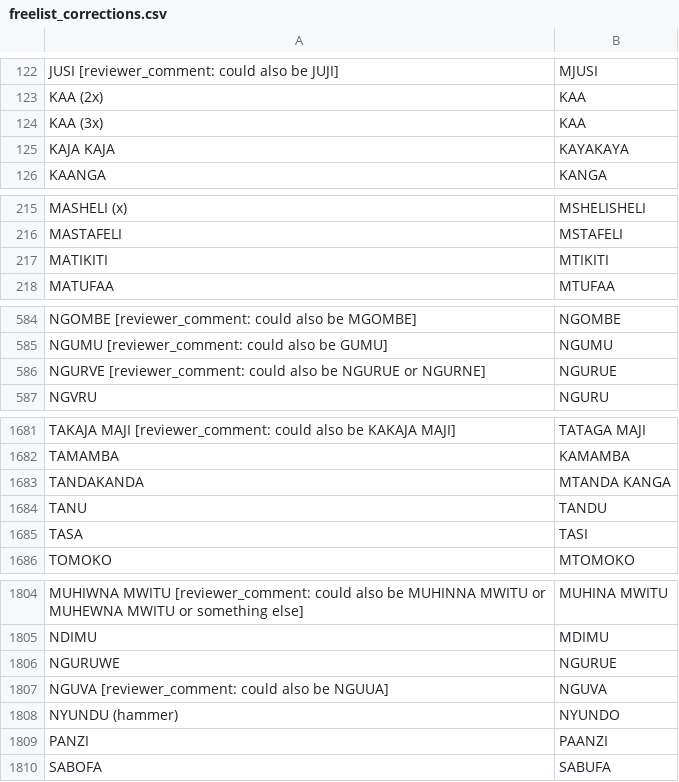
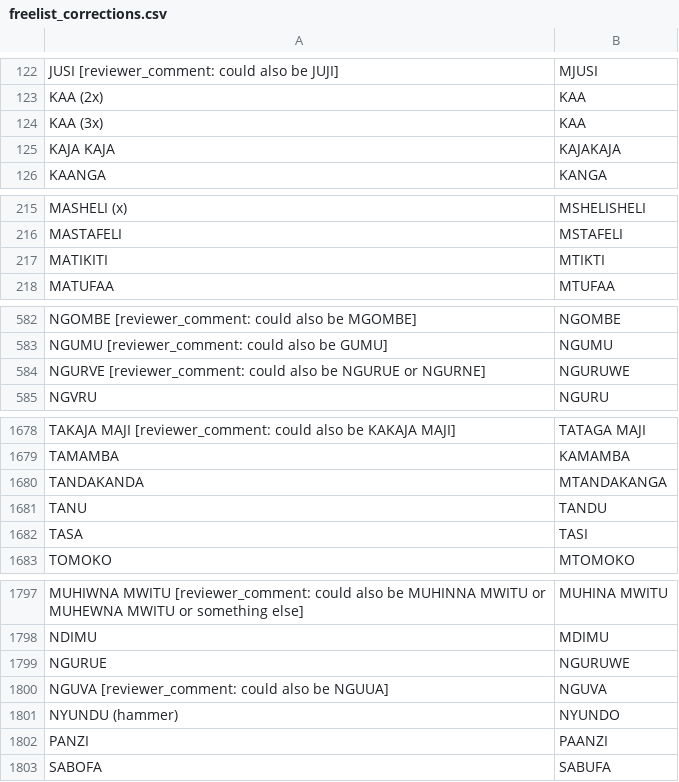
Before and after one commit to lalla-ilaria/Children_eco_knowledge, a CSV file: 2_Data_preparation/anonymized_data/freelist_corrections.csv, drawn as a sheet; only a part is shown, gaps mark what is left out; the diff covers the shown part only.

```diff
--- a/2_Data_preparation/anonymized_data/freelist_corrections.csv
+++ b/2_Data_preparation/anonymized_data/freelist_corrections.csv
@@ -124,3 +124,3 @@ KAA (2x),KAA
 KAA (3x),KAA
-KAJA KAJA,KAYAKAYA
+KAJA KAJA,KAJAKAJA
 KAANGA,KANGA
@@ -216,3 +216,3 @@ MASHELI (x),MSHELISHELI
 MASTAFELI,MSTAFELI
-MATIKITI,MTIKITI
+MATIKITI,MTIKTI
 MATUFAA,MTUFAA
@@ -585,3 +583,3 @@ NGOMBE [reviewer_comment: could also be MGOMBE],NGOMBE
 NGUMU [reviewer_comment: could also be GUMU],NGUMU
-NGURVE [reviewer_comment: could also be NGURUE or NGURNE],NGURUE
+NGURVE [reviewer_comment: could also be NGURUE or NGURNE],NGURUWE
 NGVRU,NGURU
@@ -1682,3 +1679,3 @@ TAKAJA MAJI [reviewer_comment: could also be KAKAJA MAJI],TATAGA MAJI
 TAMAMBA,KAMAMBA
-TANDAKANDA,MTANDA KANGA
+TANDAKANDA,MTANDAKANGA
 TANU,TANDU
@@ -1805,3 +1798,3 @@ MUHIWNA MWITU [reviewer_comment: could also be MUHINNA MWITU or MUHEWNA MWITU or
 NDIMU,MDIMU
-NGURUWE,NGURUE
+NGURUE,NGURUWE
 NGUVA [reviewer_comment: could also be NGUUA],NGUVA
```
Also changed, not shown: 7 added rows, 7 removed rows and 5 edited cells elsewhere in this file, 2_Data_preparation/anonymized_data/1_interviews.csv, 8 other files.
